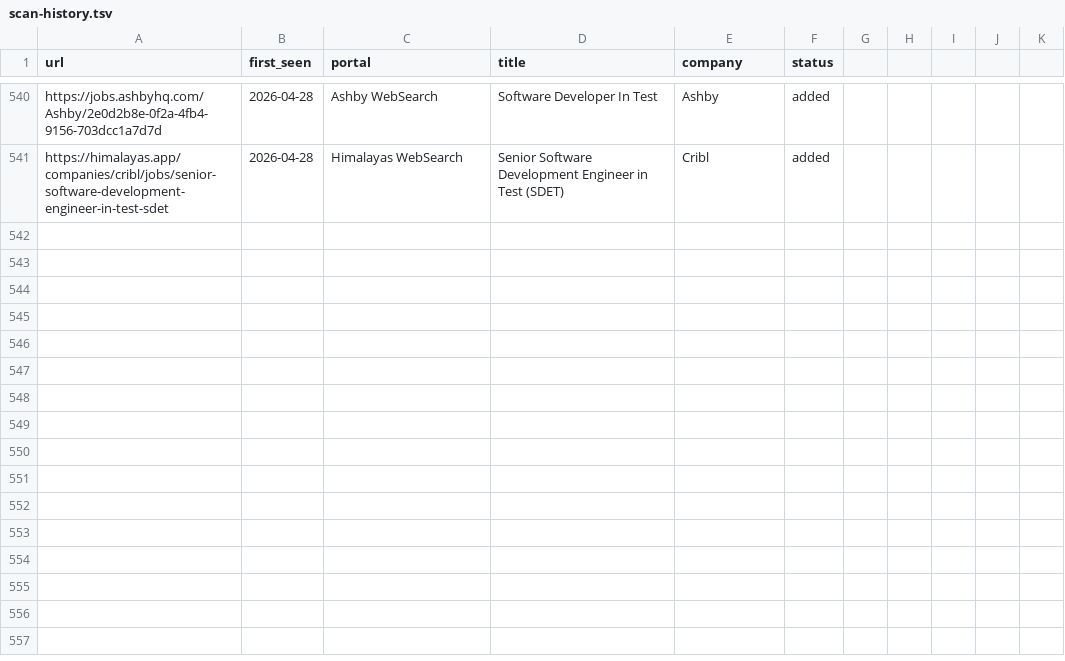
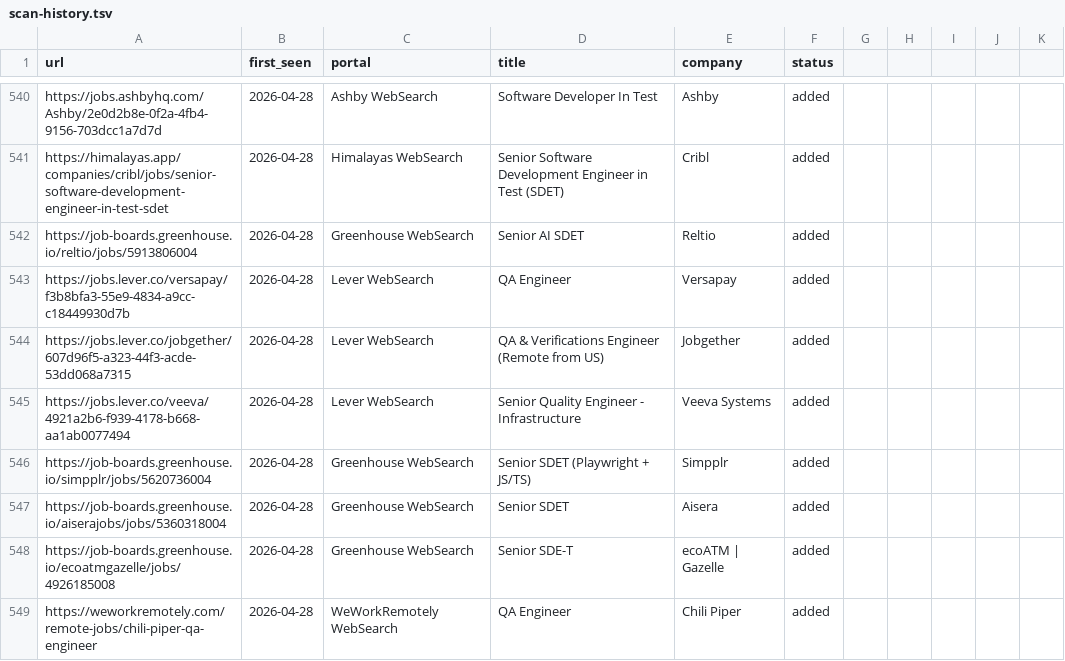
Before and after one commit to ahmets34/career-ops, a TSV file: data/scan-history.tsv, drawn as a sheet; only a part is shown, gaps mark what is left out; the diff names each change by its address in the sheet, - before the commit and + after, or states it on an @@ line.

Commit message:
scan: websearch 2026-04-28 15:12 EDT - 8 new offers
Reltio Senior AI SDET, Versapay QA Engineer, Jobgether QA & Verifications (Remote US),
Veeva Systems Senior Quality Engineer - Infrastructure, Simpplr Senior SDET (Playwright),
Aisera Senior SDET, ecoATM|Gazelle Senior SDE-T, Chili Piper QA Engineer

```diff
--- a/data/scan-history.tsv
+++ b/data/scan-history.tsv
+row 542: https://job-boards.greenhouse.io/reltio/jobs/5913806004 | 2026-04-28 | Greenhouse WebSearch | Senior AI SDET | Reltio | added
+row 543: https://jobs.lever.co/versapay/f3b8bfa3-55e9-4834-a9cc-c18449930d7b | 2026-04-28 | Lever WebSearch | QA Engineer | Versapay | added
+row 544: https://jobs.lever.co/jobgether/607d96f5-a323-44f3-acde-53dd068a7315 | 2026-04-28 | Lever WebSearch | QA & Verifications Engineer (Remote from US) | Jobgether | added
+row 545: https://jobs.lever.co/veeva/4921a2b6-f939-4178-b668-aa1ab0077494 | 2026-04-28 | Lever WebSearch | Senior Quality Engineer - Infrastructure | Veeva Systems | added
+row 546: https://job-boards.greenhouse.io/simpplr/jobs/5620736004 | 2026-04-28 | Greenhouse WebSearch | Senior SDET (Playwright + JS/TS) | Simpplr | added
+row 547: https://job-boards.greenhouse.io/aiserajobs/jobs/5360318004 | 2026-04-28 | Greenhouse WebSearch | Senior SDET | Aisera | added
+row 548: https://job-boards.greenhouse.io/ecoatmgazelle/jobs/4926185008 | 2026-04-28 | Greenhouse WebSearch | Senior SDE-T | ecoATM | Gazelle | added
+row 549: https://weworkremotely.com/remote-jobs/chili-piper-qa-engineer | 2026-04-28 | WeWorkRemotely WebSearch | QA Engineer | Chili Piper | added
```
Also changed, not shown: 1 other file.
